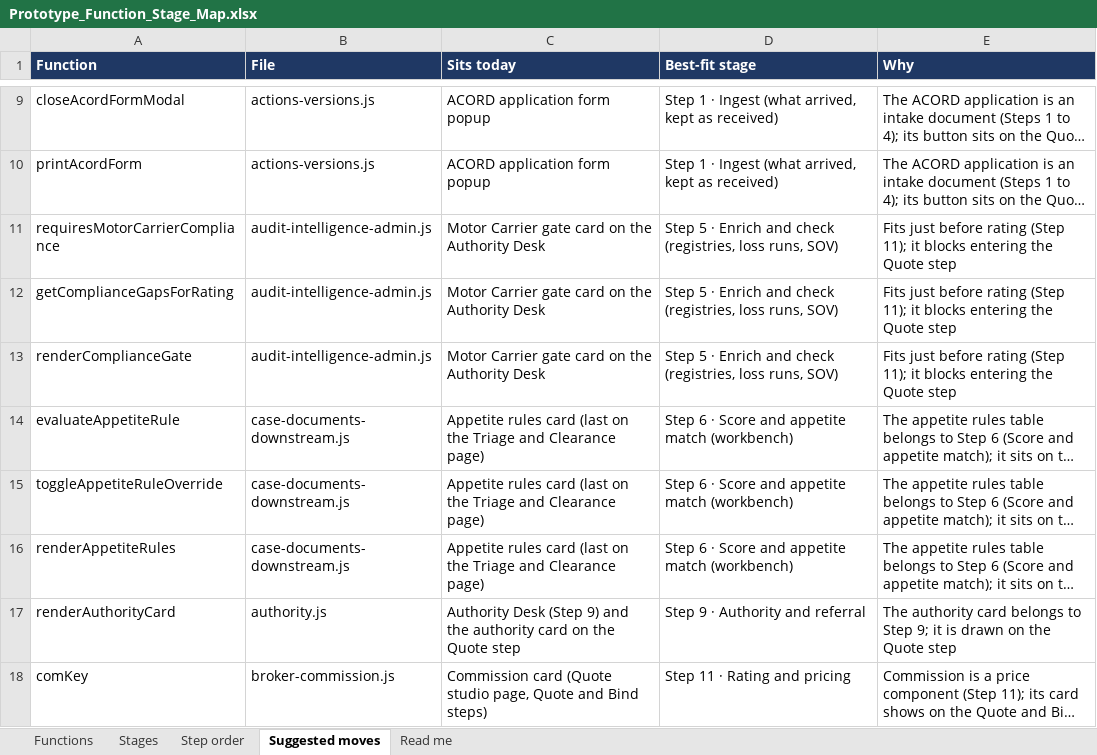
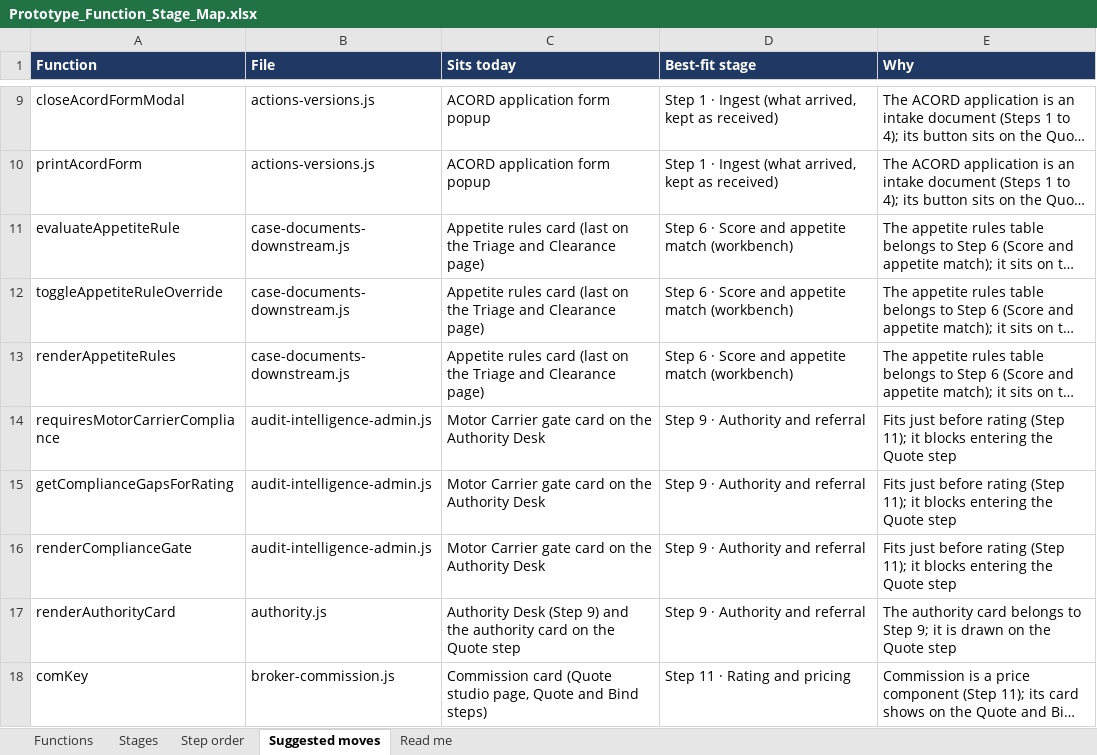
Before and after one commit to moulikalavania-web/underwriter, an Excel workbook: Prototype_Function_Stage_Map.xlsx, sheet Suggested moves, drawn as a sheet; only a part is shown, gaps mark what is left out; long unchanged cells end in …; values as stored, in another font and other column widths than the file's, no borders; removed rows and columns are numbered as before the commit, all else as after; the diff names each change by its address in the sheet, - before the commit and + after, or states it on an @@ line.

```diff
--- a/Prototype_Function_Stage_Map.xlsx (sheet Suggested moves)
+++ b/Prototype_Function_Stage_Map.xlsx (sheet Suggested moves)
-row 11: requiresMotorCarrierCompliance | audit-intelligence-admin.js | Motor Carrier gate card on the Authority Desk | Step 5 · Enrich and check (registries, loss runs, SOV) | Fits just before rating (Step 11); it blocks entering the Quote step
-row 12: getComplianceGapsForRating | audit-intelligence-admin.js | Motor Carrier gate card on the Authority Desk | Step 5 · Enrich and check (registries, loss runs, SOV) | Fits just before rating (Step 11); it blocks entering the Quote step
-row 13: renderComplianceGate | audit-intelligence-admin.js | Motor Carrier gate card on the Authority Desk | Step 5 · Enrich and check (registries, loss runs, SOV) | Fits just before rating (Step 11); it blocks entering the Quote step
+row 14: requiresMotorCarrierCompliance | audit-intelligence-admin.js | Motor Carrier gate card on the Authority Desk | Step 9 · Authority and referral | Fits just before rating (Step 11); it blocks entering the Quote step
+row 15: getComplianceGapsForRating | audit-intelligence-admin.js | Motor Carrier gate card on the Authority Desk | Step 9 · Authority and referral | Fits just before rating (Step 11); it blocks entering the Quote step
+row 16: renderComplianceGate | audit-intelligence-admin.js | Motor Carrier gate card on the Authority Desk | Step 9 · Authority and referral | Fits just before rating (Step 11); it blocks entering the Quote step
```
Also changed, not shown: sheet Functions, sheet Stages, sheet Step order, sheet Read me, 13 other files.
